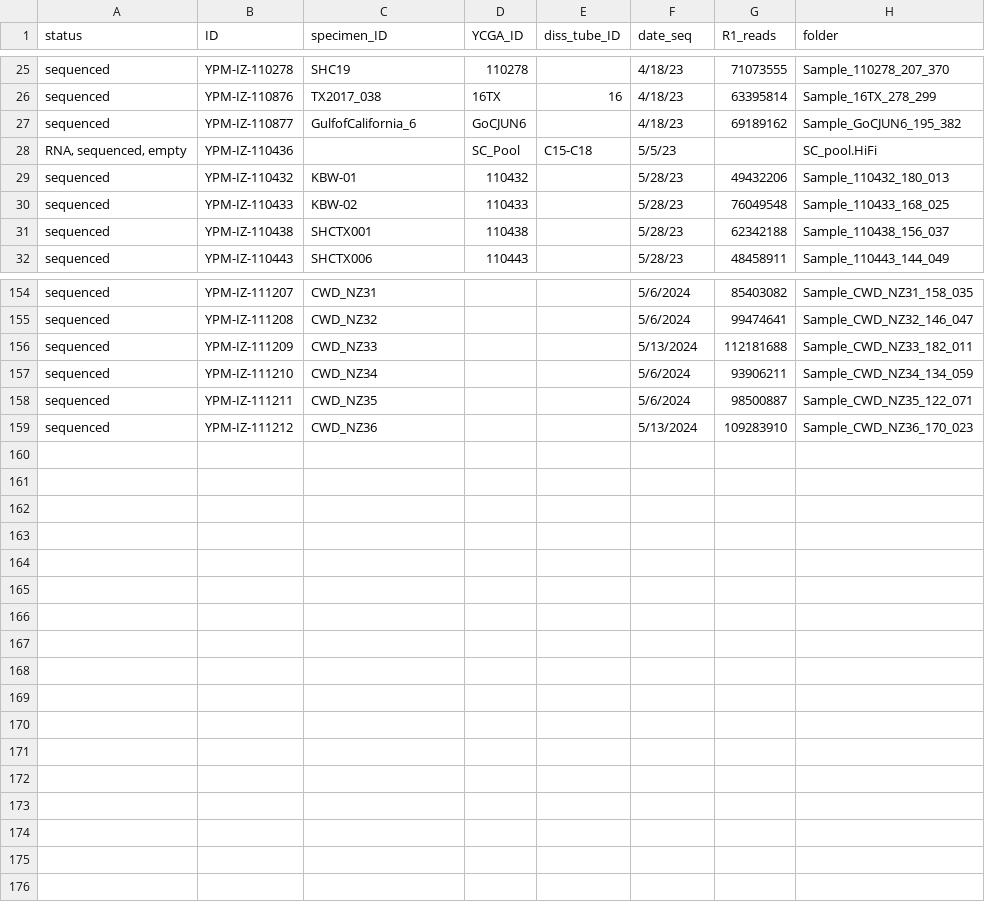
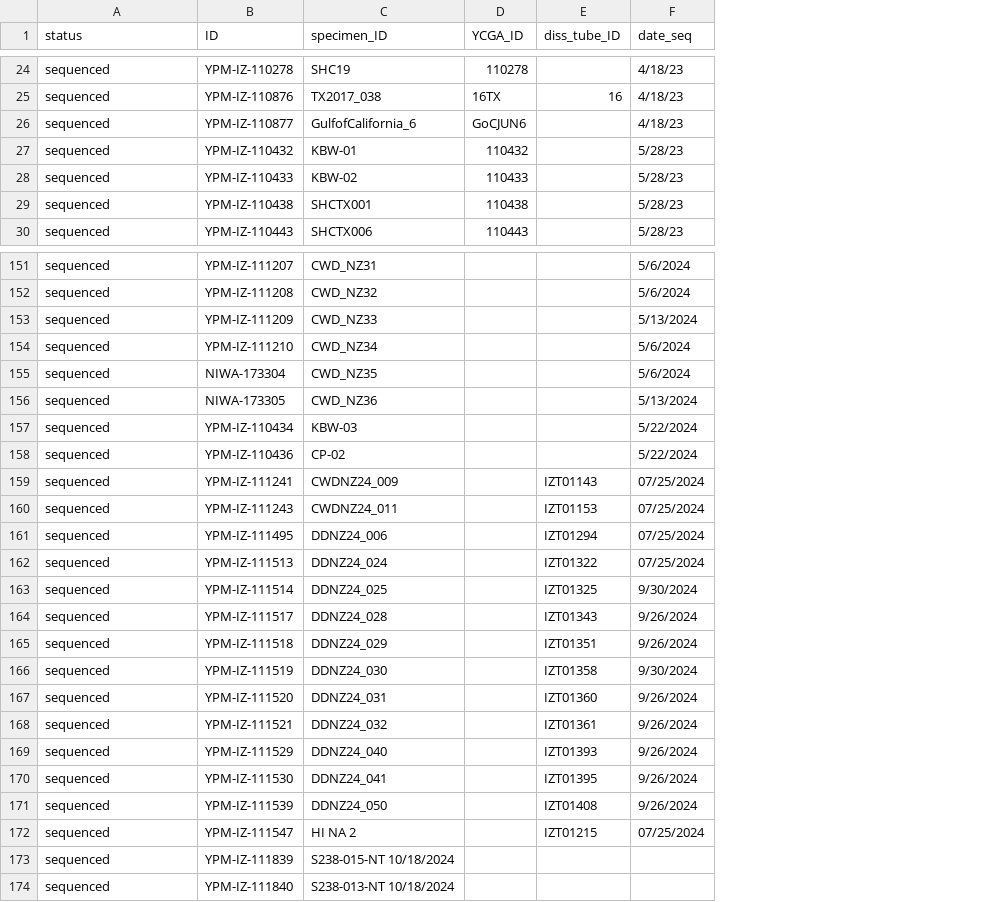
Before and after one commit to shchurch/Physalia_population_genomics, a TSV file: data/metadata.tsv, drawn as a sheet; only a part is shown, gaps mark what is left out; removed rows and columns are numbered as before the commit, all else as after; the diff covers the shown part only; the diff names each change by its address in the sheet, - before the commit and + after, or states it on an @@ line.

Commit message:
updating data prior to resubmission

```diff
--- a/data/metadata.tsv
+++ b/data/metadata.tsv
-column G (R1_reads), rows 25-27: 71073555 | 63395814 | 69189162; rows 29-32: 49432206 | 76049548 | 62342188 | 48458911; rows 154-159: 85403082 | 99474641 | 112181688 | 93906211 | 98500887 | 109283910
-column H (folder), rows 25-27: Sample_110278_207_370 | Sample_16TX_278_299 | Sample_GoCJUN6_195_382; rows 29-32: Sample_110432_180_013 | Sample_110433_168_025 | Sample_110438_156_037 | Sample_110443_144_049; rows 154-159: Sample_CWD_NZ31_158_035 | Sample_CWD_NZ32_146_047 | Sample_CWD_NZ33_182_011 | Sample_CWD_NZ34_134_059 | Sample_CWD_NZ35_122_071 | Sample_CWD_NZ36_170_023
-row 28: RNA, sequenced, empty | YPM-IZ-110436 |  | SC_Pool | C15-C18 | 5/5/23 |  | SC_pool.HiFi
-B155 (ID): YPM-IZ-111211
+B155 (ID): NIWA-173304
-B156 (ID): YPM-IZ-111212
+B156 (ID): NIWA-173305
+row 157: sequenced | YPM-IZ-110434 | KBW-03 |  |  | 5/22/2024
+row 158: sequenced | YPM-IZ-110436 | CP-02 |  |  | 5/22/2024
+row 159: sequenced | YPM-IZ-111241 | CWDNZ24_009 |  | IZT01143 | 07/25/2024
+row 160: sequenced | YPM-IZ-111243 | CWDNZ24_011 |  | IZT01153 | 07/25/2024
+row 161: sequenced | YPM-IZ-111495 | DDNZ24_006 |  | IZT01294 | 07/25/2024
+row 162: sequenced | YPM-IZ-111513 | DDNZ24_024 |  | IZT01322 | 07/25/2024
+row 163: sequenced | YPM-IZ-111514 | DDNZ24_025 |  | IZT01325 | 9/30/2024
+row 164: sequenced | YPM-IZ-111517 | DDNZ24_028 |  | IZT01343 | 9/26/2024
+row 165: sequenced | YPM-IZ-111518 | DDNZ24_029 |  | IZT01351 | 9/26/2024
+row 166: sequenced | YPM-IZ-111519 | DDNZ24_030 |  | IZT01358 | 9/30/2024
+row 167: sequenced | YPM-IZ-111520 | DDNZ24_031 |  | IZT01360 | 9/26/2024
+row 168: sequenced | YPM-IZ-111521 | DDNZ24_032 |  | IZT01361 | 9/26/2024
+row 169: sequenced | YPM-IZ-111529 | DDNZ24_040 |  | IZT01393 | 9/26/2024
+row 170: sequenced | YPM-IZ-111530 | DDNZ24_041 |  | IZT01395 | 9/26/2024
+row 171: sequenced | YPM-IZ-111539 | DDNZ24_050 |  | IZT01408 | 9/26/2024
+row 172: sequenced | YPM-IZ-111547 | HI NA 2 |  | IZT01215 | 07/25/2024
+row 173: sequenced | YPM-IZ-111839 | S238-015-NT 10/18/2024
+row 174: sequenced | YPM-IZ-111840 | S238-013-NT 10/18/2024
```
Also changed, not shown: 2 removed rows and 23 edited cells elsewhere in this file, data/sample_ids.tsv.
